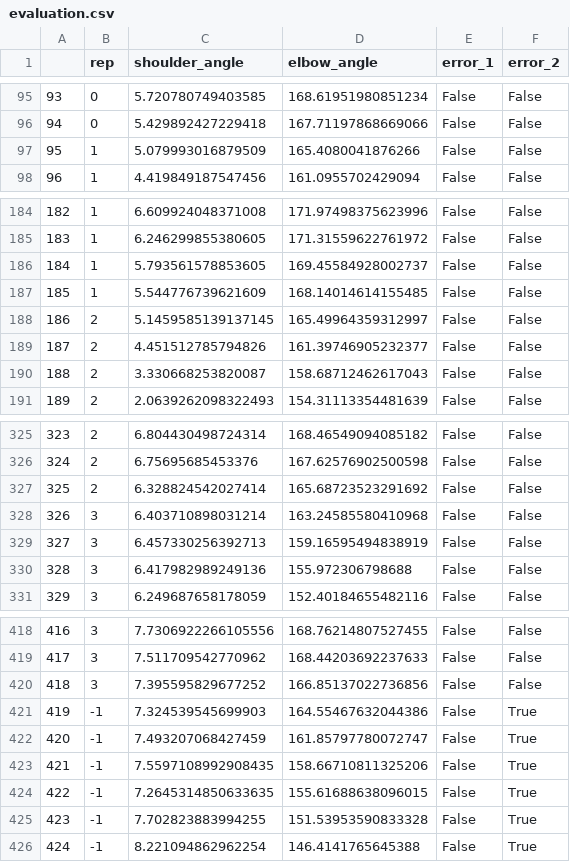
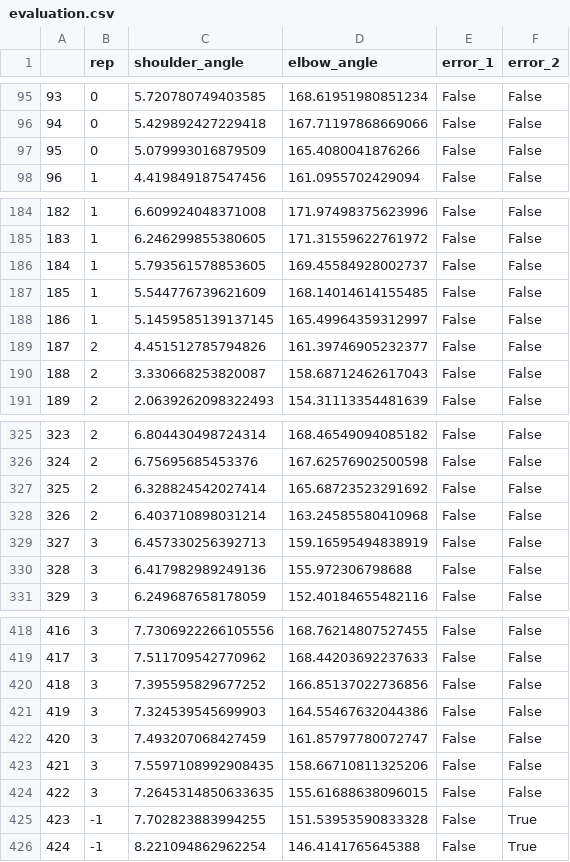
Before and after one commit to hazemtarekelaswad/Coachineer, a CSV file: ExerciseEvaluator/evaluation.csv, drawn as a sheet; only a part is shown, gaps mark what is left out.

```diff
--- a/ExerciseEvaluator/evaluation.csv
+++ b/ExerciseEvaluator/evaluation.csv
@@ -96,3 +96,3 @@
 94,0,5.429892427229418,167.71197868669066,False,False
-95,1,5.079993016879509,165.4080041876266,False,False
+95,0,5.079993016879509,165.4080041876266,False,False
 96,1,4.419849187547456,161.0955702429094,False,False
@@ -187,3 +187,3 @@
 185,1,5.544776739621609,168.14014614155485,False,False
-186,2,5.1459585139137145,165.49964359312997,False,False
+186,1,5.1459585139137145,165.49964359312997,False,False
 187,2,4.451512785794826,161.39746905232377,False,False
@@ -327,3 +327,3 @@
 325,2,6.328824542027414,165.68723523291692,False,False
-326,3,6.403710898031214,163.24585580410968,False,False
+326,2,6.403710898031214,163.24585580410968,False,False
 327,3,6.457330256392713,159.16595494838919,False,False
@@ -420,6 +420,6 @@
 418,3,7.395595829677252,166.85137022736856,False,False
-419,-1,7.324539545699903,164.55467632044386,False,True
-420,-1,7.493207068427459,161.85797780072747,False,True
-421,-1,7.5597108992908435,158.66710811325206,False,True
-422,-1,7.2645314850633635,155.61688638096015,False,True
+419,3,7.324539545699903,164.55467632044386,False,False
+420,3,7.493207068427459,161.85797780072747,False,False
+421,3,7.5597108992908435,158.66710811325206,False,False
+422,3,7.2645314850633635,155.61688638096015,False,False
 423,-1,7.702823883994255,151.53953590833328,False,True
```
Also changed, not shown: 15 other files.
